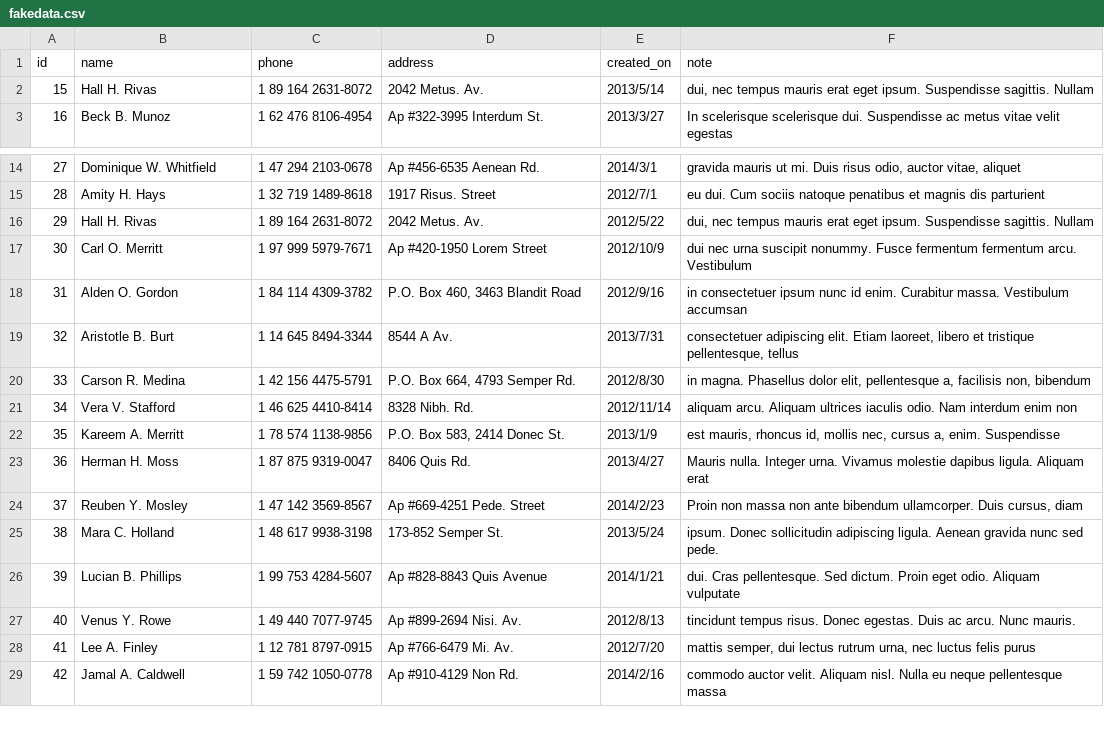
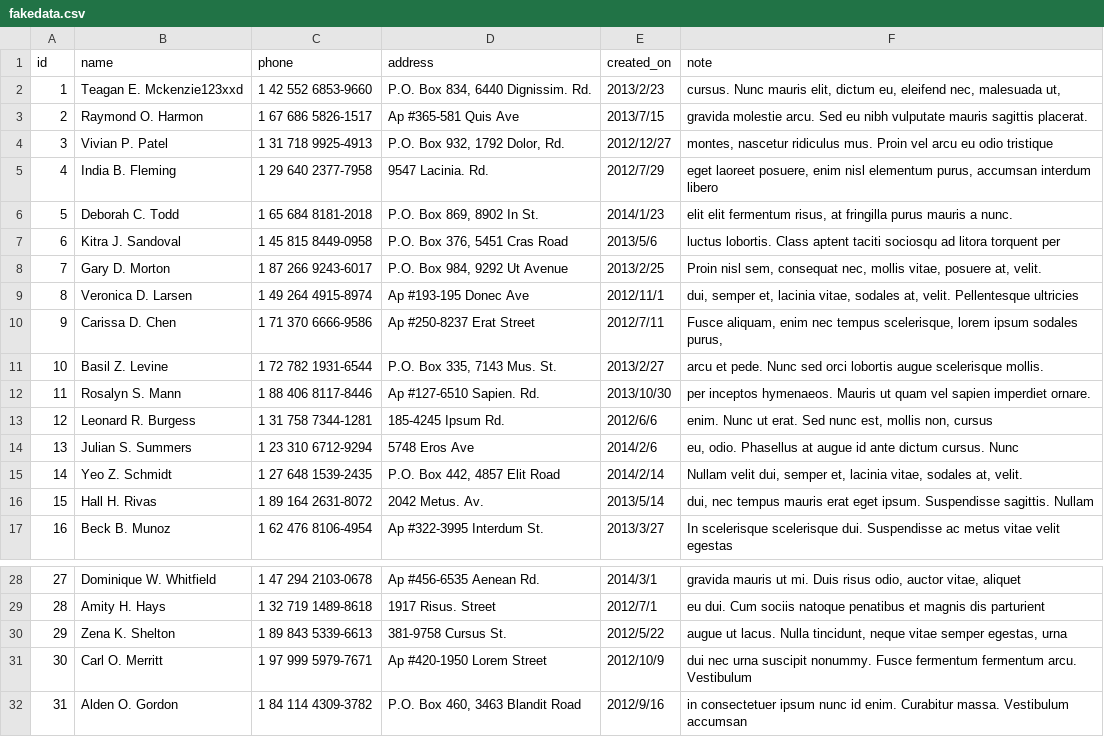
Before and after one commit to berniechiu/sinatra-course-20130329, a CSV file: fakedata.csv, drawn as a sheet; only a part is shown, gaps mark what is left out; the shorter side is filled out with more unchanged rows.

```diff
--- a/fakedata.csv
+++ b/fakedata.csv
@@ -1,2 +1,16 @@
 id,name,phone,address,created_on,note
+1,Teagan E. Mckenzie123xxd,1 42 552 6853-9660,"P.O. Box 834, 6440 Dignissim. Rd.",2013/2/23,"cursus. Nunc mauris elit, dictum eu, eleifend nec, malesuada ut,"
+2,Raymond O. Harmon,1 67 686 5826-1517,Ap #365-581 Quis Ave,2013/7/15,gravida molestie arcu. Sed eu nibh vulputate mauris sagittis placerat.
+3,Vivian P. Patel,1 31 718 9925-4913,"P.O. Box 932, 1792 Dolor, Rd.",2012/12/27,"montes, nascetur ridiculus mus. Proin vel arcu eu odio tristique"
+4,India B. Fleming,1 29 640 2377-7958,9547 Lacinia. Rd.,2012/7/29,"eget laoreet posuere, enim nisl elementum purus, accumsan interdum libero"
+5,Deborah C. Todd,1 65 684 8181-2018,"P.O. Box 869, 8902 In St.",2014/1/23,"elit elit fermentum risus, at fringilla purus mauris a nunc."
+6,Kitra J. Sandoval,1 45 815 8449-0958,"P.O. Box 376, 5451 Cras Road",2013/5/6,luctus lobortis. Class aptent taciti sociosqu ad litora torquent per
+7,Gary D. Morton,1 87 266 9243-6017,"P.O. Box 984, 9292 Ut Avenue",2013/2/25,"Proin nisl sem, consequat nec, mollis vitae, posuere at, velit."
+8,Veronica D. Larsen,1 49 264 4915-8974,Ap #193-195 Donec Ave,2012/11/1,"dui, semper et, lacinia vitae, sodales at, velit. Pellentesque ultricies"
+9,Carissa D. Chen,1 71 370 6666-9586,Ap #250-8237 Erat Street,2012/7/11,"Fusce aliquam, enim nec tempus scelerisque, lorem ipsum sodales purus,"
+10,Basil Z. Levine,1 72 782 1931-6544,"P.O. Box 335, 7143 Mus. St.",2013/2/27,arcu et pede. Nunc sed orci lobortis augue scelerisque mollis.
+11,Rosalyn S. Mann,1 88 406 8117-8446,Ap #127-6510 Sapien. Rd.,2013/10/30,per inceptos hymenaeos. Mauris ut quam vel sapien imperdiet ornare.
+12,Leonard R. Burgess,1 31 758 7344-1281,185-4245 Ipsum Rd.,2012/6/6,"enim. Nunc ut erat. Sed nunc est, mollis non, cursus"
+13,Julian S. Summers,1 23 310 6712-9294,5748 Eros Ave,2014/2/6,"eu, odio. Phasellus at augue id ante dictum cursus. Nunc"
+14,Yeo Z. Schmidt,1 27 648 1539-2435,"P.O. Box 442, 4857 Elit Road",2014/2/14,"Nullam velit dui, semper et, lacinia vitae, sodales at, velit."
 15,Hall H. Rivas,1 89 164 2631-8072,2042 Metus. Av.,2013/5/14,"dui, nec tempus mauris erat eget ipsum. Suspendisse sagittis. Nullam"
@@ -15,3 +29,3 @@ id,name,phone,address,created_on,note
 28,Amity H. Hays,1 32 719 1489-8618,1917 Risus. Street,2012/7/1,eu dui. Cum sociis natoque penatibus et magnis dis parturient
-29,Hall H. Rivas,1 89 164 2631-8072,2042 Metus. Av.,2012/5/22,"dui, nec tempus mauris erat eget ipsum. Suspendisse sagittis. Nullam"
+29,Zena K. Shelton,1 89 843 5339-6613,381-9758 Cursus St.,2012/5/22,"augue ut lacus. Nulla tincidunt, neque vitae semper egestas, urna"
 30,Carl O. Merritt,1 97 999 5979-7671,Ap #420-1950 Lorem Street,2012/10/9,dui nec urna suscipit nonummy. Fusce fermentum fermentum arcu. Vestibulum
```
Also changed, not shown: 2 other files.
